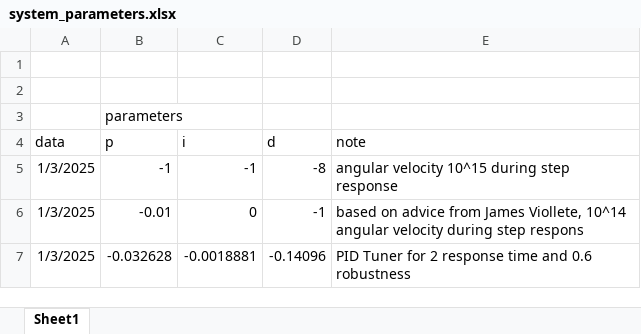
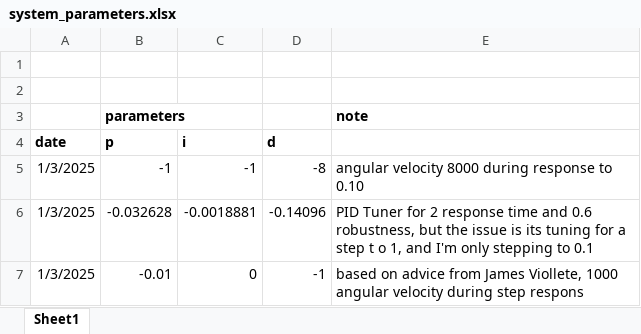
Before and after one commit to jacoblgit/Ball-Beam-Robot, an Excel workbook: system_parameters.xlsx, sheet Sheet1, drawn as a sheet; values as stored, in another font and other column widths than the file's, no borders; removed rows and columns are numbered as before the commit, all else as after; the diff names each change by its address in the sheet, - before the commit and + after, or states it on an @@ line.

Commit message:
fix numerical issue with simulation by changing input step function to logistic function. calculate angular velocity and acceleration and verify motor is capable of driving system. add datasheets for possible stepper motor.

```diff
--- a/system_parameters.xlsx (sheet Sheet1)
+++ b/system_parameters.xlsx (sheet Sheet1)
-B3 bold: off
+B3 bold: on
-E3: (empty)
+E3: note
-A4: data
+A4: date
-A4:D4 bold: off
+A4:D4 bold: on
-E4: note
+E4: (empty)
-E5: angular velocity 10^15 during step response
+E5: angular velocity 8000 during response to 0.10
+row 6: 1/3/2025 | -0.032628 | -0.0018881 | -0.14096 | PID Tuner for 2 response time and 0.6 robustness, but the issue is its tuning for a step t o 1, and I'm only stepping to 0.1
-E7: …James Viollete, 10^14 angular velocity…
+E7: …James Viollete, 1000 angular velocity…
-row 7: 1/3/2025 | -0.032628 | -0.0018881 | -0.14096 | PID Tuner for 2 response time and 0.6 robustness
```
Also changed, not shown: 6 other files.
